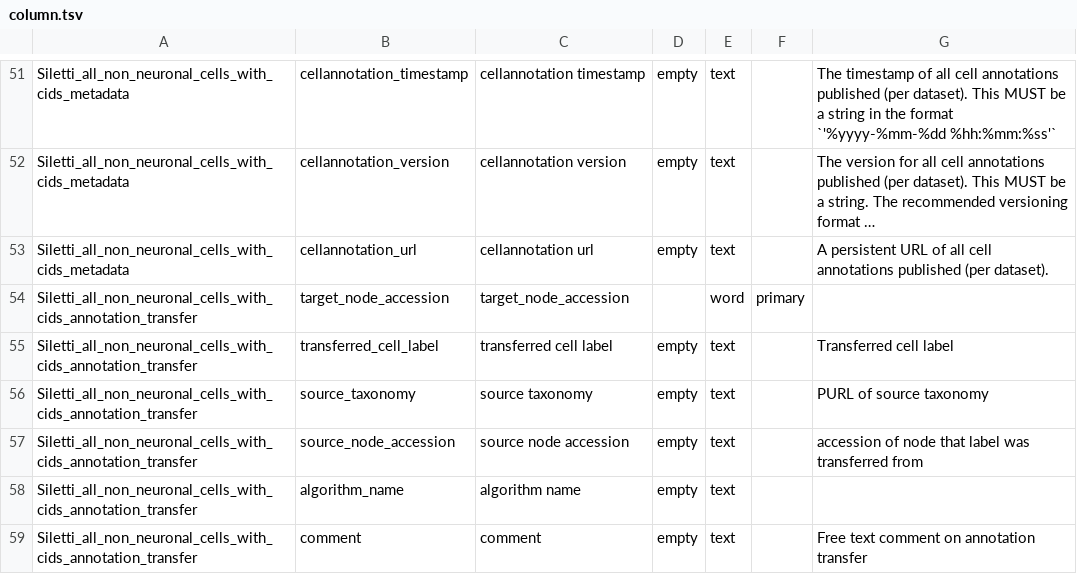
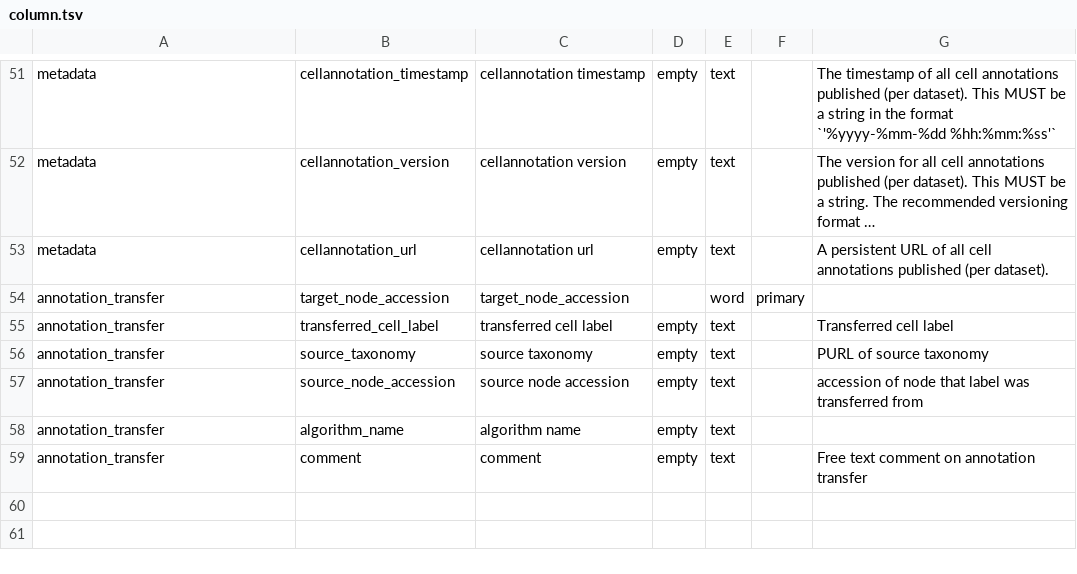
Before and after one commit to brain-bican/human-brain-cell-atlas_v1_non-neuronal, a TSV file: src/schema/column.tsv, drawn as a sheet; only a part is shown, gaps mark what is left out; long unchanged cells end in …; the diff covers the shown part only; the diff names each change by its address in the sheet, - before the commit and + after, or states it on an @@ line.

```diff
--- a/src/schema/column.tsv
+++ b/src/schema/column.tsv
-A51:A53: Siletti_all_non_neuronal_cells_with_cids_metadata
+A51:A53: metadata
-A54:A59: Siletti_all_non_neuronal_cells_with_cids_annotation_transfer
+A54:A59: annotation_transfer
```
Also changed, not shown: 29 edited cells elsewhere in this file, src/schema/table.tsv, 14 other files.
